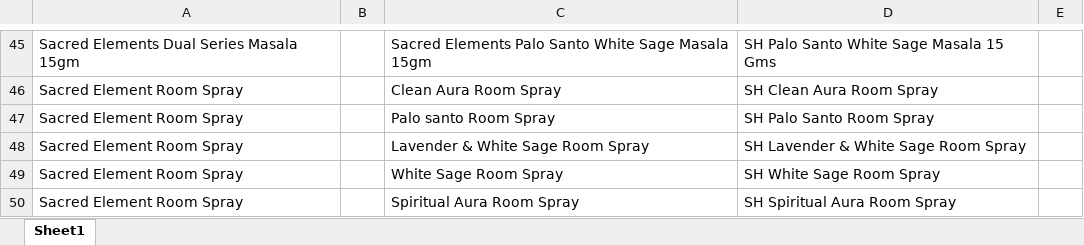
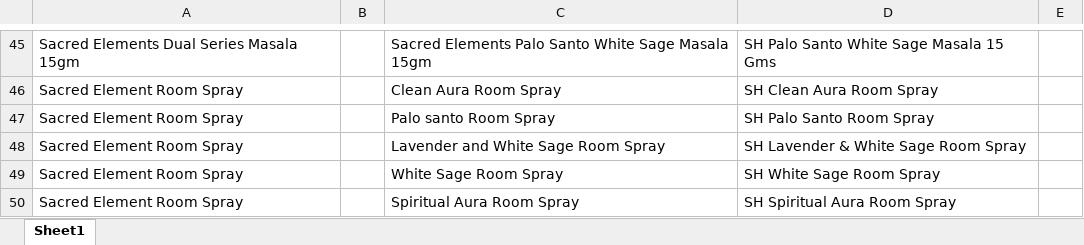
Before and after one commit to jitu0426/Hem-Export-Catalogue, an Excel workbook: SacredElement.xlsx, sheet Sheet1, drawn as a sheet; only a part is shown, gaps mark what is left out; values as stored, in another font and other column widths than the file's, no borders; the diff names each change by its address in the sheet, - before the commit and + after, or states it on an @@ line.

Commit message:
Add files via upload

```diff
--- a/SacredElement.xlsx (sheet Sheet1)
+++ b/SacredElement.xlsx (sheet Sheet1)
-C48: Lavender & White Sage Room Spray
+C48: Lavender and White Sage Room Spray
```
